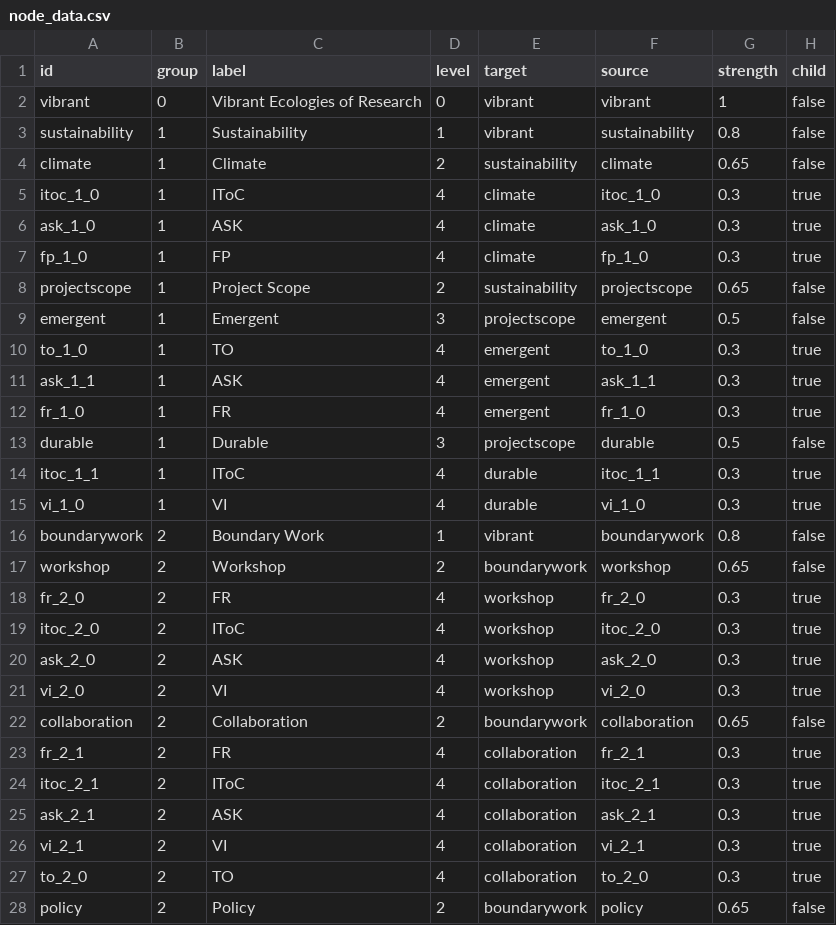
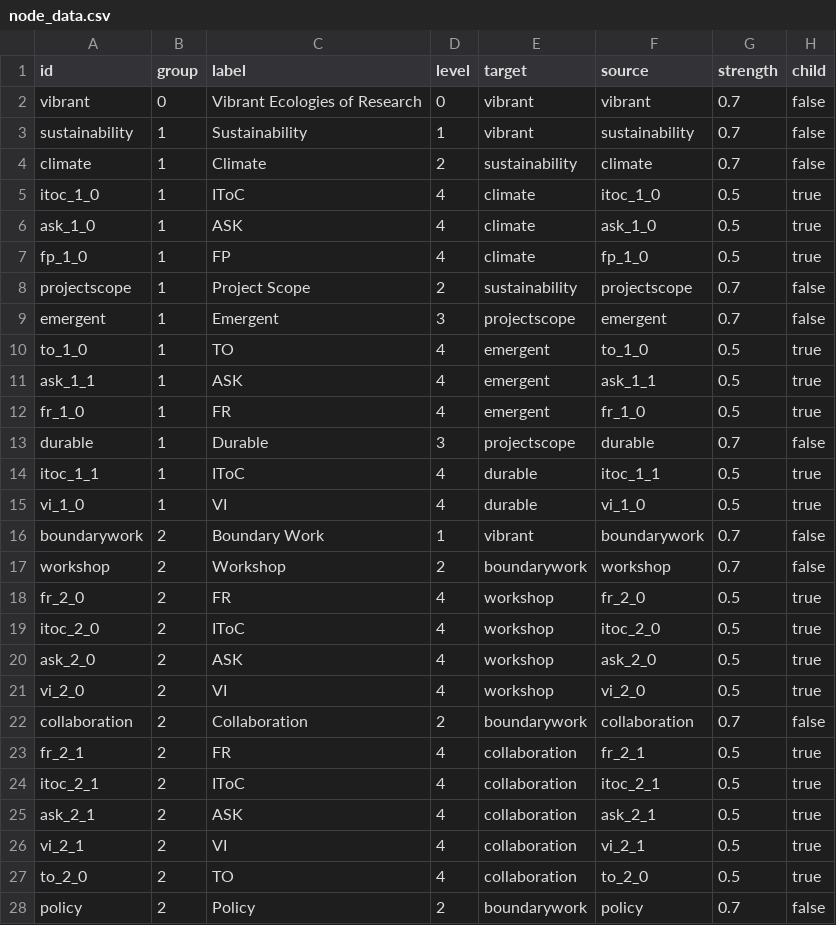
Before and after one commit to nehakumari2307/GW-POC, a CSV file: csv_data/node_data.csv, drawn as a sheet; only a part is shown; the diff covers the shown part only.

Commit message:
Add files via upload

```diff
--- a/csv_data/node_data.csv
+++ b/csv_data/node_data.csv
@@ -1,28 +1,28 @@
 id,group,label,level,target,source,strength,child
-vibrant,0,Vibrant Ecologies of Research,0,vibrant,vibrant,1,false
-sustainability,1,Sustainability,1,vibrant,sustainability,0.8,false
-climate,1,Climate,2,sustainability,climate,0.65,false
-itoc_1_0,1,IToC,4,climate,itoc_1_0,0.3,true
-ask_1_0,1,ASK,4,climate,ask_1_0,0.3,true
-fp_1_0,1,FP,4,climate,fp_1_0,0.3,true
-projectscope,1,Project Scope,2,sustainability,projectscope,0.65,false
-emergent,1,Emergent,3,projectscope,emergent,0.5,false
-to_1_0,1,TO,4,emergent,to_1_0,0.3,true
-ask_1_1,1,ASK,4,emergent,ask_1_1,0.3,true
-fr_1_0,1,FR,4,emergent,fr_1_0,0.3,true
-durable,1,Durable,3,projectscope,durable,0.5,false
-itoc_1_1,1,IToC,4,durable,itoc_1_1,0.3,true
-vi_1_0,1,VI,4,durable,vi_1_0,0.3,true
-boundarywork,2,Boundary Work,1,vibrant,boundarywork,0.8,false
-workshop,2,Workshop,2,boundarywork,workshop,0.65,false
-fr_2_0,2,FR,4,workshop,fr_2_0,0.3,true
-itoc_2_0,2,IToC,4,workshop,itoc_2_0,0.3,true
-ask_2_0,2,ASK,4,workshop,ask_2_0,0.3,true
-vi_2_0,2,VI,4,workshop,vi_2_0,0.3,true
-collaboration,2,Collaboration,2,boundarywork,collaboration,0.65,false
-fr_2_1,2,FR,4,collaboration,fr_2_1,0.3,true
-itoc_2_1,2,IToC,4,collaboration,itoc_2_1,0.3,true
-ask_2_1,2,ASK,4,collaboration,ask_2_1,0.3,true
-vi_2_1,2,VI,4,collaboration,vi_2_1,0.3,true
-to_2_0,2,TO,4,collaboration,to_2_0,0.3,true
-policy,2,Policy,2,boundarywork,policy,0.65,false
+vibrant,0,Vibrant Ecologies of Research,0,vibrant,vibrant,0.7,false
+sustainability,1,Sustainability,1,vibrant,sustainability,0.7,false
+climate,1,Climate,2,sustainability,climate,0.7,false
+itoc_1_0,1,IToC,4,climate,itoc_1_0,0.5,true
+ask_1_0,1,ASK,4,climate,ask_1_0,0.5,true
+fp_1_0,1,FP,4,climate,fp_1_0,0.5,true
+projectscope,1,Project Scope,2,sustainability,projectscope,0.7,false
+emergent,1,Emergent,3,projectscope,emergent,0.7,false
+to_1_0,1,TO,4,emergent,to_1_0,0.5,true
+ask_1_1,1,ASK,4,emergent,ask_1_1,0.5,true
+fr_1_0,1,FR,4,emergent,fr_1_0,0.5,true
+durable,1,Durable,3,projectscope,durable,0.7,false
+itoc_1_1,1,IToC,4,durable,itoc_1_1,0.5,true
+vi_1_0,1,VI,4,durable,vi_1_0,0.5,true
+boundarywork,2,Boundary Work,1,vibrant,boundarywork,0.7,false
+workshop,2,Workshop,2,boundarywork,workshop,0.7,false
+fr_2_0,2,FR,4,workshop,fr_2_0,0.5,true
+itoc_2_0,2,IToC,4,workshop,itoc_2_0,0.5,true
+ask_2_0,2,ASK,4,workshop,ask_2_0,0.5,true
+vi_2_0,2,VI,4,workshop,vi_2_0,0.5,true
+collaboration,2,Collaboration,2,boundarywork,collaboration,0.7,false
+fr_2_1,2,FR,4,collaboration,fr_2_1,0.5,true
+itoc_2_1,2,IToC,4,collaboration,itoc_2_1,0.5,true
+ask_2_1,2,ASK,4,collaboration,ask_2_1,0.5,true
+vi_2_1,2,VI,4,collaboration,vi_2_1,0.5,true
+to_2_0,2,TO,4,collaboration,to_2_0,0.5,true
+policy,2,Policy,2,boundarywork,policy,0.7,false
```
Also changed, not shown: 41 edited cells elsewhere in this file.
